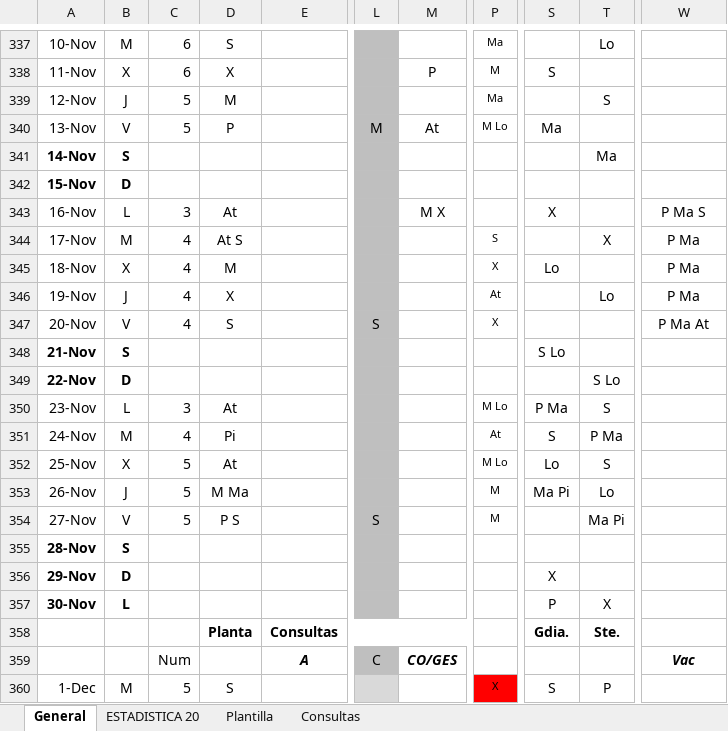
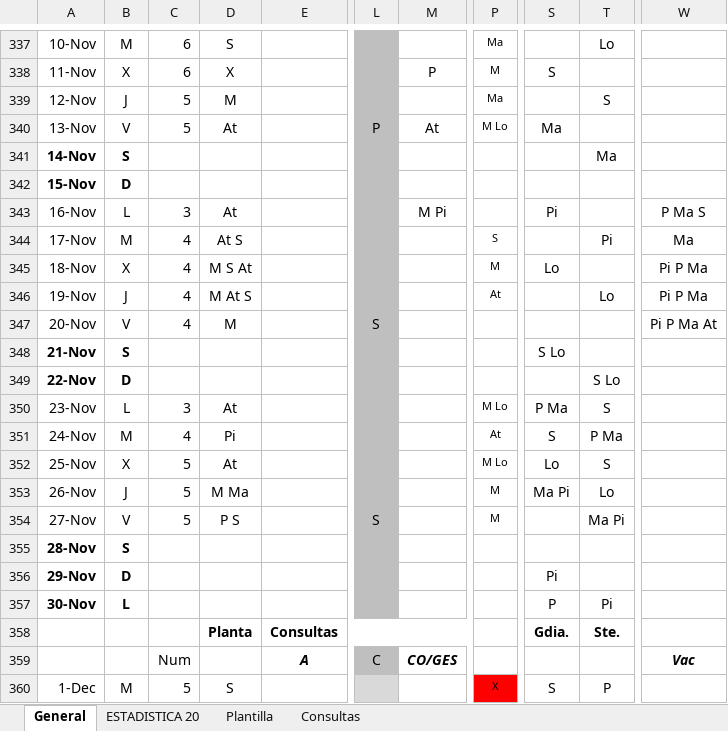
Before and after one commit to ignapov-webs/ignapov-webs.github.io, an Excel workbook: turnos/plan.xlsx, sheet General, drawn as a sheet; only a part is shown, gaps mark what is left out; values as stored, in another font and other column widths than the file's, no borders; the diff names each change by its address in the sheet, - before the commit and + after, or states it on an @@ line.

```diff
--- a/turnos/plan.xlsx (sheet General)
+++ b/turnos/plan.xlsx (sheet General)
-D340: P
+D340: At
-L340: M
+L340: P
-M343: M X
+M343: M Pi
-S343: X
+S343: Pi
-T344: X
+T344: Pi
-W344: P Ma
+W344: Ma
-D345: M
+D345: M S At
-P345: X
+P345: M
-W345:W346: P Ma
+W345:W346: Pi P Ma
-D346: X
+D346: M At S
-D347: S
+D347: M
-P347: X
+P347: (empty)
-W347: P Ma At
+W347: Pi P Ma At
-S356: X
+S356: Pi
-T357: X
+T357: Pi
```
Also changed, not shown: sheet ESTADISTICA 20.
